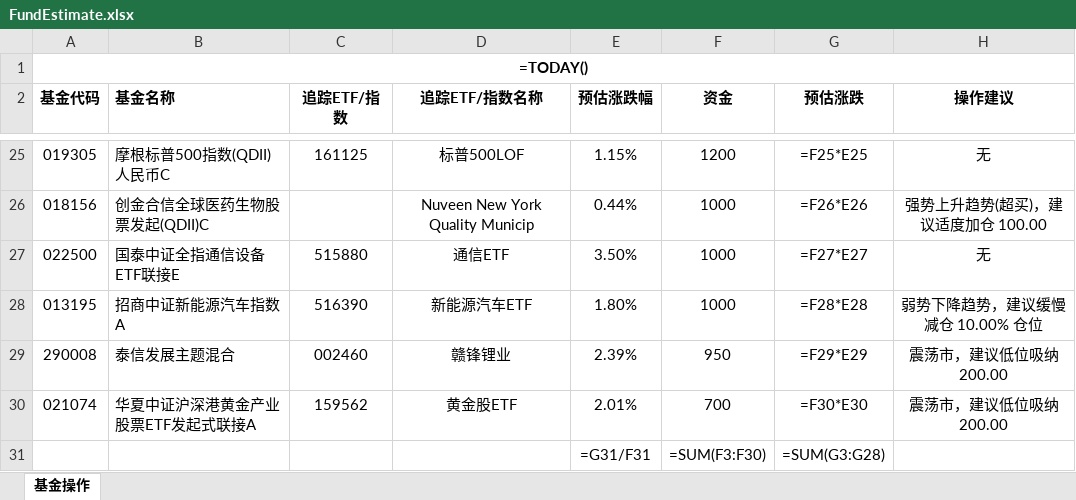
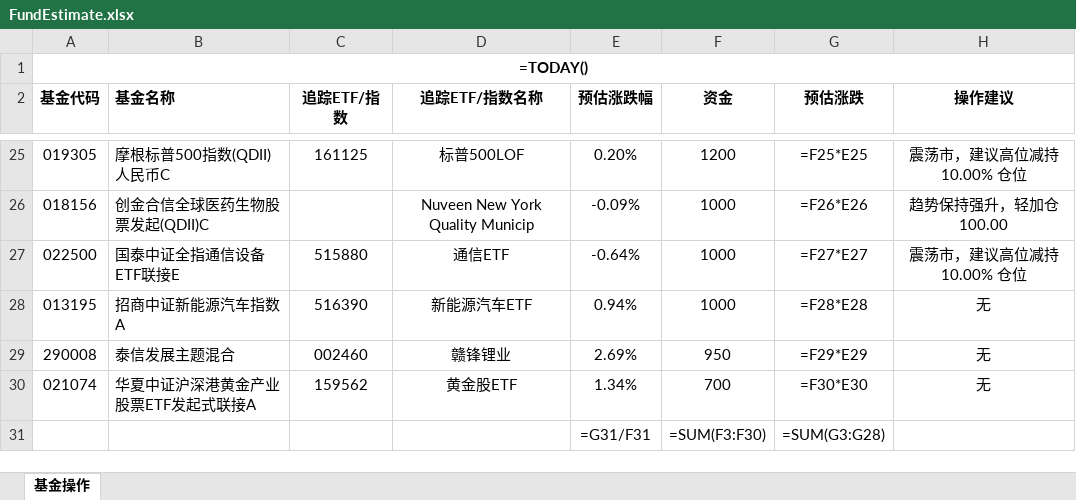
Before and after one commit to jenosin/InvestTrader, an Excel workbook: FundEstimate.xlsx, sheet 基金操作, drawn as a sheet; only a part is shown, gaps mark what is left out; values as stored, in another font and other column widths than the file's, no borders; formulas without a stored value are shown as written; the diff covers the shown part only; the diff names each change by its address in the sheet, - before the commit and + after, or states it on an @@ line.

```diff
--- a/FundEstimate.xlsx (sheet 基金操作)
+++ b/FundEstimate.xlsx (sheet 基金操作)
-E25 (预估涨跌幅): 1.15%
+E25 (预估涨跌幅): 0.20%
-H25 (操作建议): 无
+H25 (操作建议): 震荡市，建议高位减持 10.00% 仓位
-E26 (预估涨跌幅): 0.44%
+E26 (预估涨跌幅): -0.09%
-H26 (操作建议): 强势上升趋势(超买)，建议适度加仓 100.00
+H26 (操作建议): 趋势保持强升，轻加仓 100.00
-E27 (预估涨跌幅): 3.50%
+E27 (预估涨跌幅): -0.64%
-H27 (操作建议): 无
+H27 (操作建议): 震荡市，建议高位减持 10.00% 仓位
-E28 (预估涨跌幅): 1.80%
+E28 (预估涨跌幅): 0.94%
-H28 (操作建议): 弱势下降趋势，建议缓慢减仓 10.00% 仓位
+H28 (操作建议): 无
-E29 (预估涨跌幅): 2.39%
+E29 (预估涨跌幅): 2.69%
-H29:H30 (操作建议): 震荡市，建议低位吸纳 200.00
+H29:H30 (操作建议): 无
-E30 (预估涨跌幅): 2.01%
+E30 (预估涨跌幅): 1.34%
```
Also changed, not shown: 32 edited cells elsewhere in this sheet, 2 other files.
